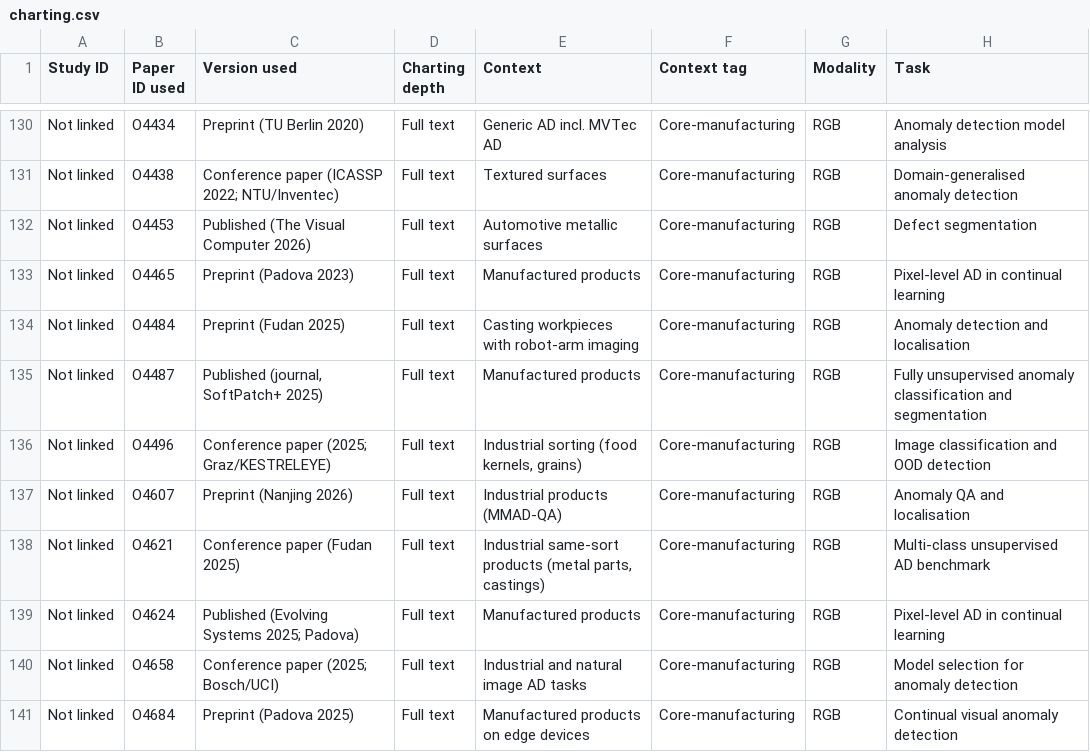
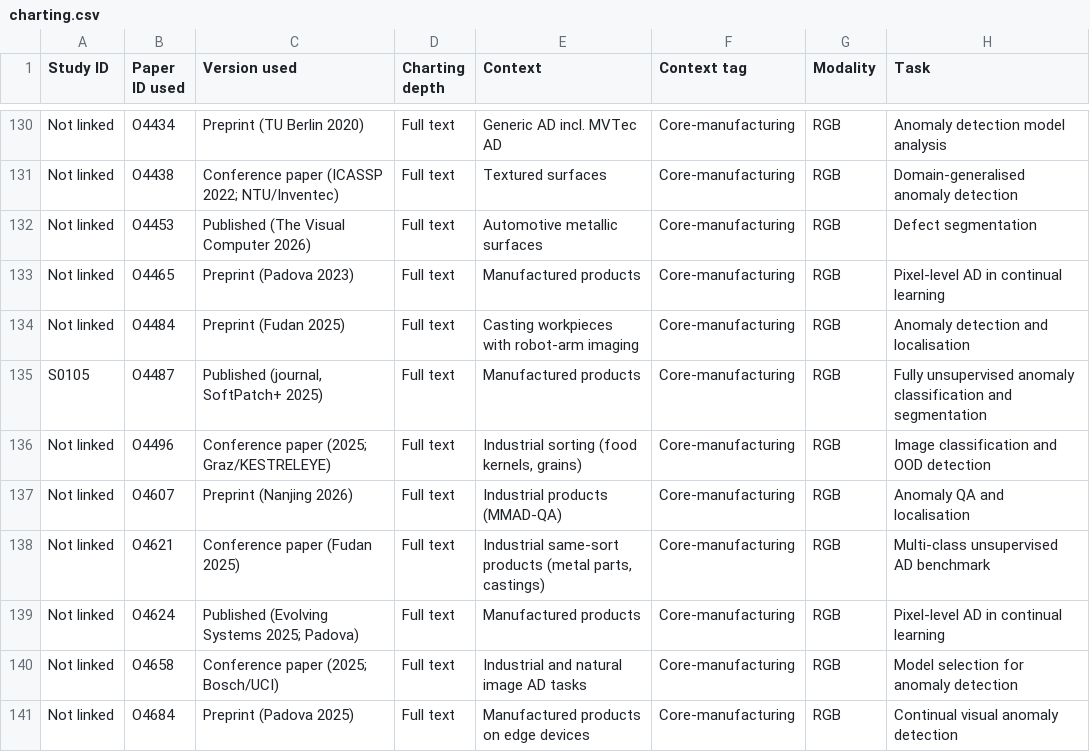
Before and after one commit to Engr-Daniel/trustworthy-ai-energy, a CSV file: review-paper/charting/charting.csv, drawn as a sheet; only a part is shown, gaps mark what is left out; the diff names each change by its address in the sheet, - before the commit and + after, or states it on an @@ line.

```diff
--- a/review-paper/charting/charting.csv
+++ b/review-paper/charting/charting.csv
-A135 (Study ID): Not linked
+A135 (Study ID): S0105
```
Also changed, not shown: review-paper/corpus/study-linkage.csv, 29 other files.
